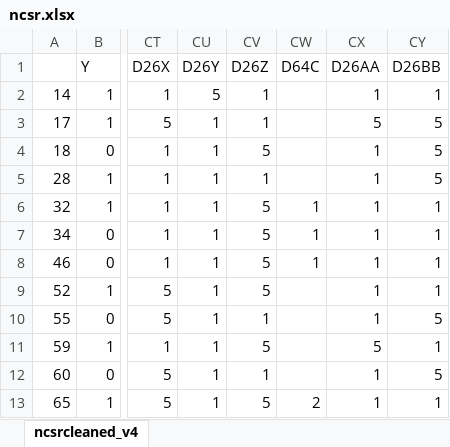
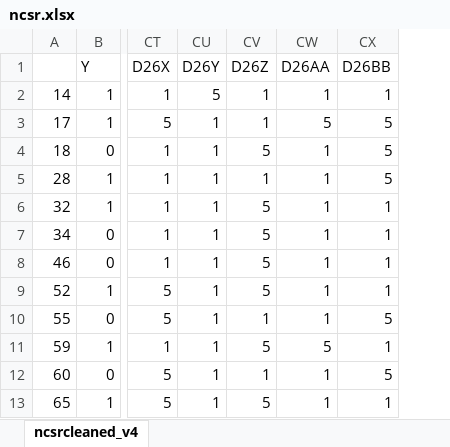
Before and after one commit to arm4nn/Data-X-Project, an Excel workbook: ncsr.xlsx, sheet ncsrcleaned_v4, drawn as a sheet; only a part is shown, gaps mark what is left out; values as stored, in another font and other column widths than the file's, no borders; the diff names each change by its address in the sheet, - before the commit and + after, or states it on an @@ line.

Commit message:
Removed D64C from ncsr.xlsx, added cleaned excel file for Dana's assigned variables

```diff
--- a/ncsr.xlsx (sheet ncsrcleaned_v4)
+++ b/ncsr.xlsx (sheet ncsrcleaned_v4)
-column CW (D64C), rows 6-13: 1 | 1 | 1 |  |  |  |  | 2
```
Also changed, not shown: formulas that keep their value, 2 other files.
